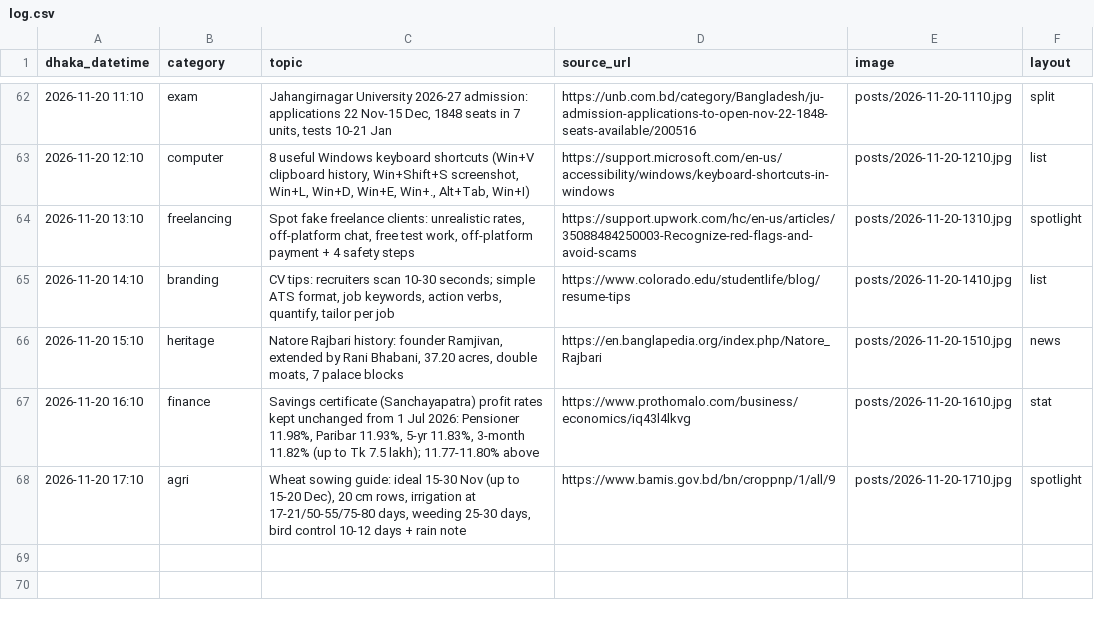
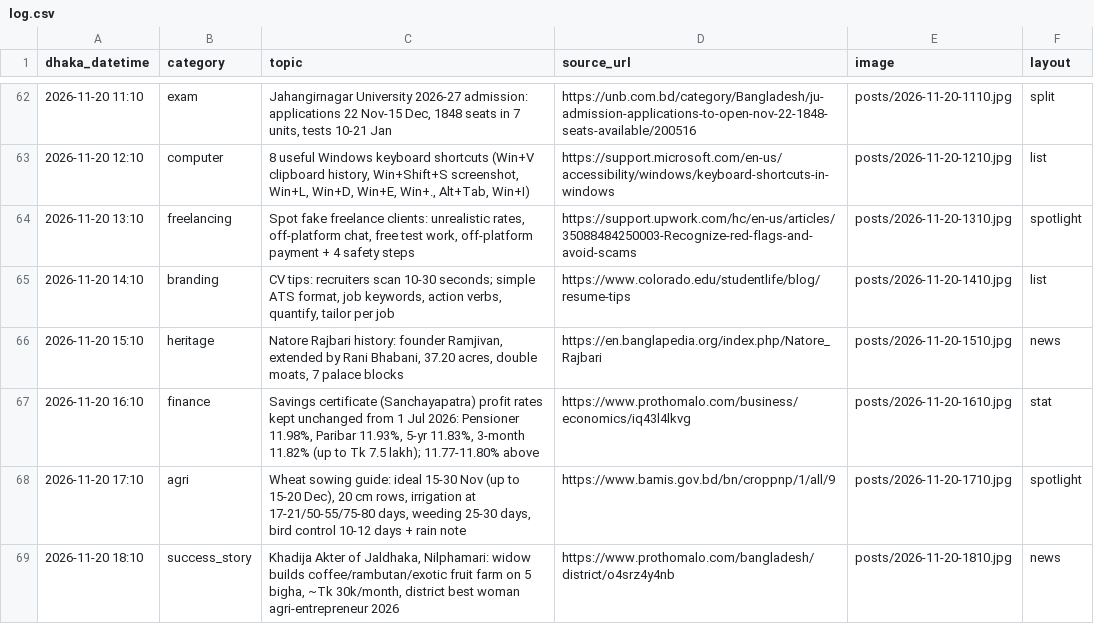
Before and after one commit to Rajibnt/codexnatore, a CSV file: posts/log.csv, drawn as a sheet; only a part is shown, gaps mark what is left out; the diff names each change by its address in the sheet, - before the commit and + after, or states it on an @@ line.

```diff
--- a/posts/log.csv
+++ b/posts/log.csv
+row 69: 2026-11-20 18:10 | success_story | Khadija Akter of Jaldhaka, Nilphamari: widow builds coffee/rambutan/exotic fruit farm on 5 bigha, ~Tk 30k/month, district best woman agri-entrepreneur 2026 | https://www.prothomalo.com/bangladesh/district/o4srz4y4nb | posts/2026-11-20-1810.jpg | news
```
